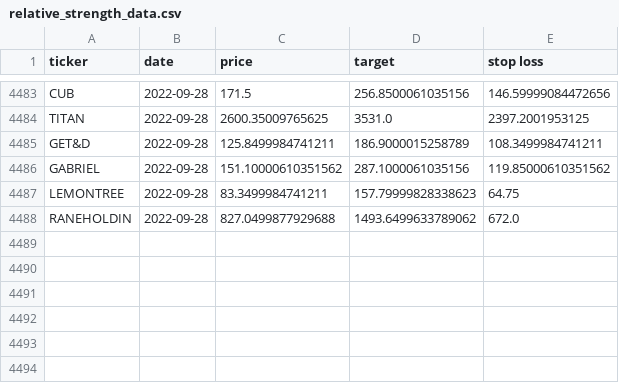
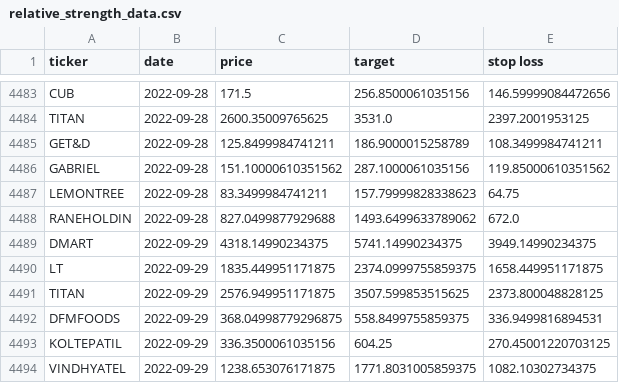
Before and after one commit to sswtlshth/ticker_data, a CSV file: output/relative_strength_data.csv, drawn as a sheet; only a part is shown, gaps mark what is left out.

Commit message:
automated script

```diff
--- a/output/relative_strength_data.csv
+++ b/output/relative_strength_data.csv
@@ -4488 +4488,7 @@ LEMONTREE,2022-09-28,83.3499984741211,157.79999828338623,64.75
 RANEHOLDIN,2022-09-28,827.0499877929688,1493.6499633789062,672.0
+DMART,2022-09-29,4318.14990234375,5741.14990234375,3949.14990234375
+LT,2022-09-29,1835.449951171875,2374.0999755859375,1658.449951171875
+TITAN,2022-09-29,2576.949951171875,3507.599853515625,2373.800048828125
+DFMFOODS,2022-09-29,368.04998779296875,558.8499755859375,336.9499816894531
+KOLTEPATIL,2022-09-29,336.3500061035156,604.25,270.45001220703125
+VINDHYATEL,2022-09-29,1238.653076171875,1771.8031005859375,1082.10302734375
```
